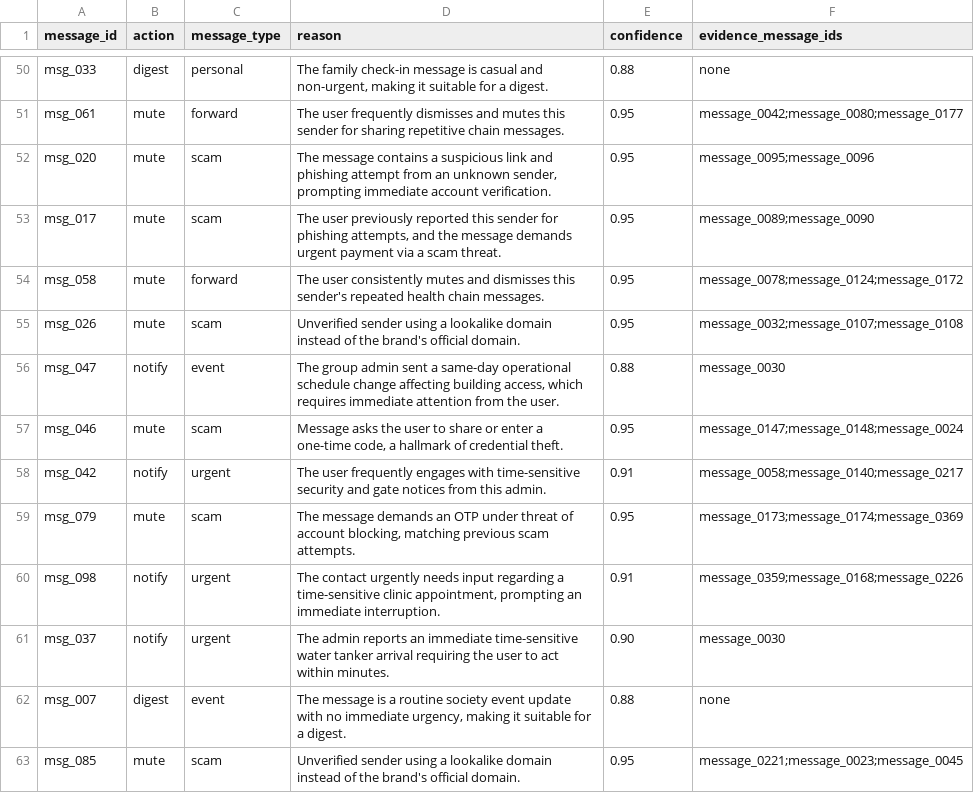
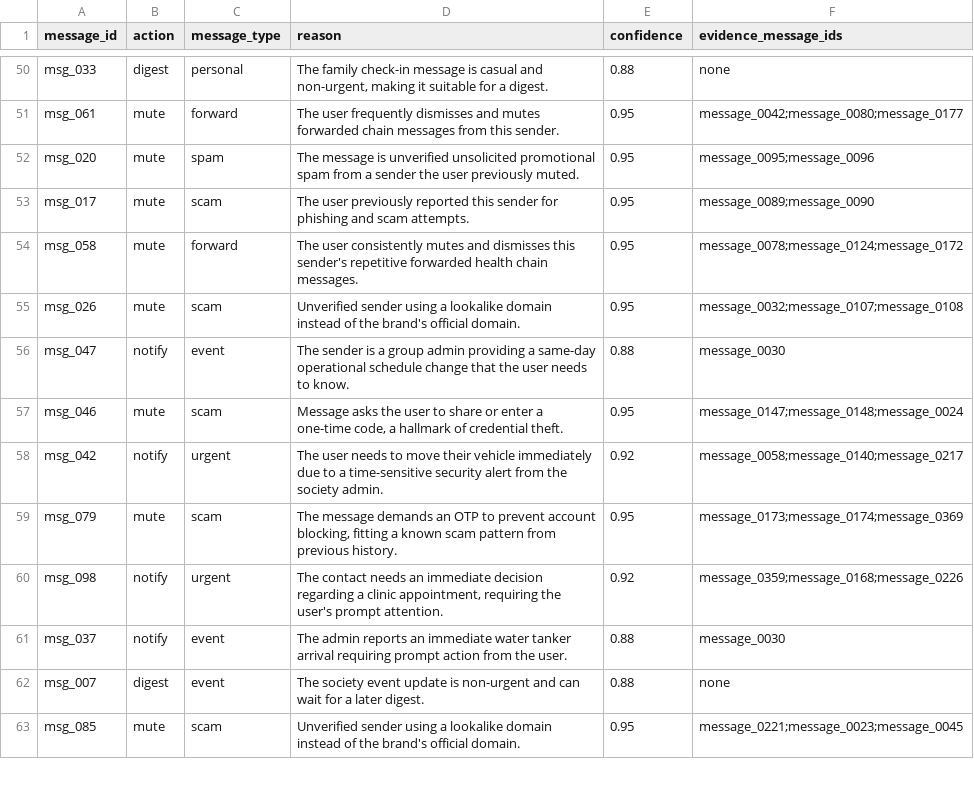
Before and after one commit to palak-38/random, a CSV file: output.csv, drawn as a sheet; only a part is shown, gaps mark what is left out; the diff covers the shown part only; the diff names each change by its address in the sheet, - before the commit and + after, or states it on an @@ line.

```diff
--- a/output.csv
+++ b/output.csv
-D51 (reason): …and mutes this sender for sharing repetitive chain messages.
+D51 (reason): …and mutes forwarded chain messages from this sender.
-C52 (message_type): scam
+C52 (message_type): spam
-D52 (reason): The message contains a suspicious link and phishing attempt from an unknown sender, prompting immediate account verification.
+D52 (reason): The message is unverified unsolicited promotional spam from a sender the user previously muted.
-D53 (reason): …for phishing attempts, and the message demands urgent payment via a scam threat.
+D53 (reason): …for phishing and scam attempts.
-D54 (reason): …this sender's repeated health chain…
+D54 (reason): …this sender's repetitive forwarded health chain…
-D56 (reason): The group admin sent a same-day operational schedule change affecting building access, which requires immediate attention from the user.
+D56 (reason): The sender is a group admin providing a same-day operational schedule change that the user needs to know.
-D58 (reason): The user frequently engages with time-sensitive security and gate notices from this admin.
+D58 (reason): The user needs to move their vehicle immediately due to a time-sensitive security alert from the society admin.
-E58 (confidence): 0.91
+E58 (confidence): 0.92
-D59 (reason): …an OTP under threat of account blocking, matching previous scam attempts.
+D59 (reason): …an OTP to prevent account blocking, fitting a known scam pattern from previous history.
-D60 (reason): The contact urgently needs input regarding a time-sensitive clinic appointment, prompting an immediate interruption.
+D60 (reason): The contact needs an immediate decision regarding a clinic appointment, requiring the user's prompt attention.
-E60 (confidence): 0.91
+E60 (confidence): 0.92
-C61 (message_type): urgent
+C61 (message_type): event
-D61 (reason): …an immediate time-sensitive water tanker arrival requiring the user to act within minutes.
+D61 (reason): …an immediate water tanker arrival requiring prompt action from the user.
-E61 (confidence): 0.90
+E61 (confidence): 0.88
-D62 (reason): The message is a routine society event update with no immediate urgency, making it suitable for a digest.
+D62 (reason): The society event update is non-urgent and can wait for a later digest.
```
Also changed, not shown: 123 edited cells elsewhere in this file, 2 other files.
